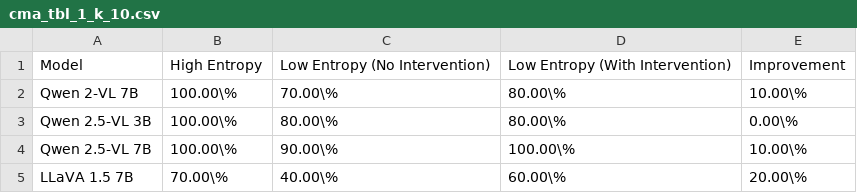
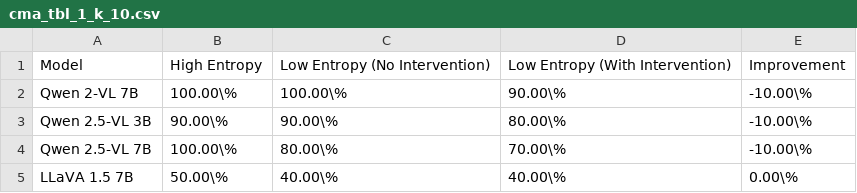
Before and after one commit to xl2024/Interpretable-VLM, a CSV file: outputs/cma/entr/cma_tbl_1_k_10.csv, drawn as a sheet.

```diff
--- a/outputs/cma/entr/cma_tbl_1_k_10.csv
+++ b/outputs/cma/entr/cma_tbl_1_k_10.csv
@@ -1,5 +1,5 @@
 Model,High Entropy,Low Entropy (No Intervention),Low Entropy (With Intervention),Improvement
-Qwen 2-VL 7B,100.00\%,70.00\%,80.00\%,10.00\%
-Qwen 2.5-VL 3B,100.00\%,80.00\%,80.00\%,0.00\%
-Qwen 2.5-VL 7B,100.00\%,90.00\%,100.00\%,10.00\%
-LLaVA 1.5 7B,70.00\%,40.00\%,60.00\%,20.00\%
+Qwen 2-VL 7B,100.00\%,100.00\%,90.00\%,-10.00\%
+Qwen 2.5-VL 3B,90.00\%,90.00\%,80.00\%,-10.00\%
+Qwen 2.5-VL 7B,100.00\%,80.00\%,70.00\%,-10.00\%
+LLaVA 1.5 7B,50.00\%,40.00\%,40.00\%,0.00\%
```
Also changed, not shown: outputs/cma/entr/cma_tbl_1_k_1.csv, outputs/cma/entr/cma_tbl_1_k_100.csv, 47 other files.
